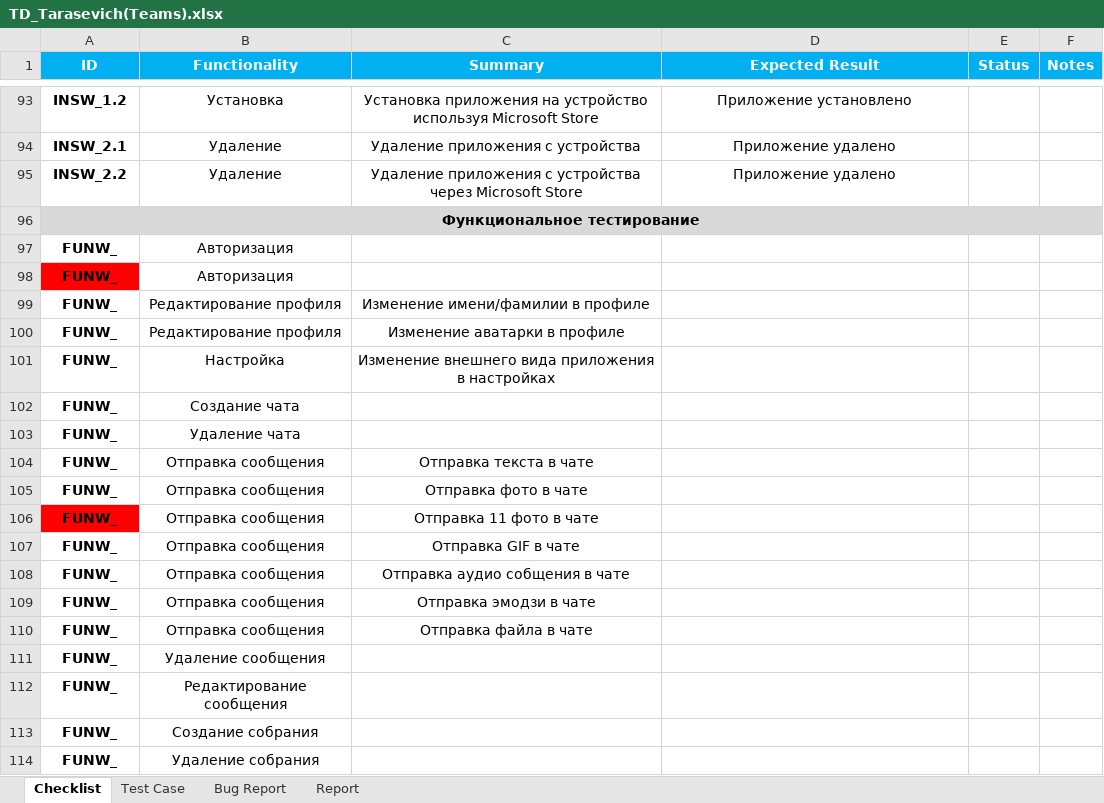
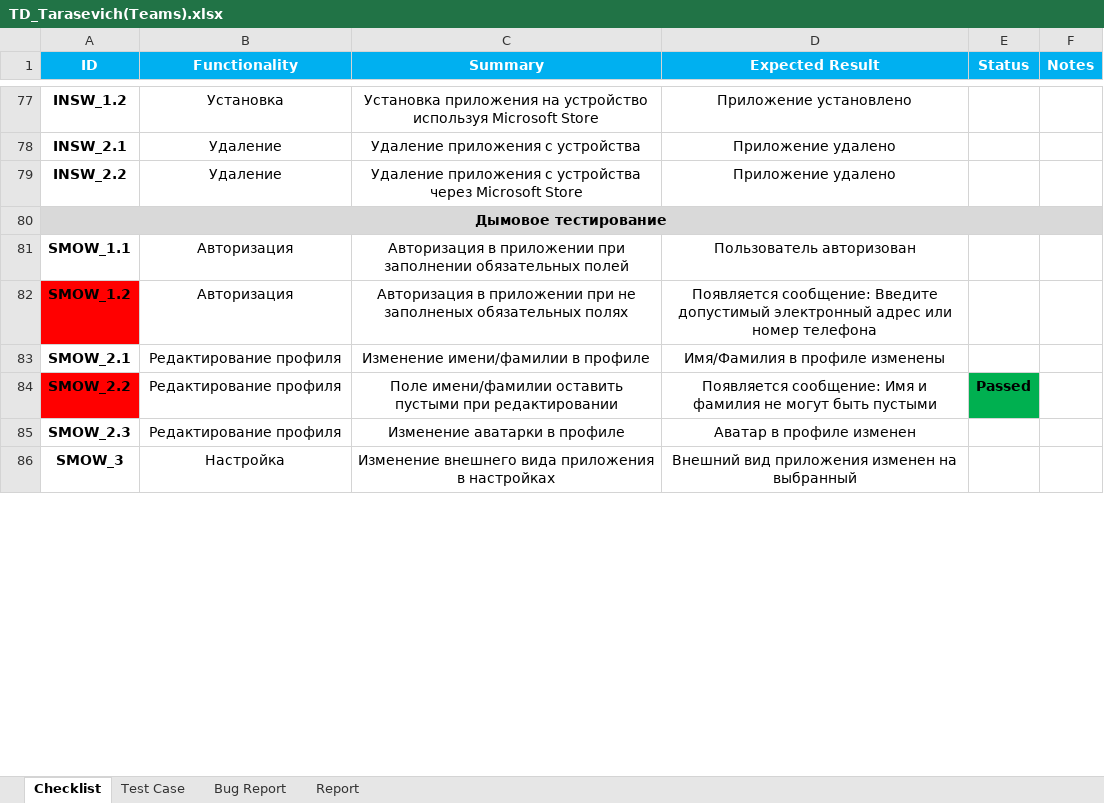
Before and after one commit to LesHaTaR/TMS_DipWork-Teams, an Excel workbook: TD_Tarasevich(Teams).xlsx, sheet Checklist, drawn as a sheet; only a part is shown, gaps mark what is left out; values as stored, in another font and other column widths than the file's, no borders; removed rows and columns are numbered as before the commit, all else as after; the diff covers the shown part only; the diff names each change by its address in the sheet, - before the commit and + after, or states it on an @@ line.

```diff
--- a/TD_Tarasevich(Teams).xlsx (sheet Checklist)
+++ b/TD_Tarasevich(Teams).xlsx (sheet Checklist)
-A80 (ID): Функциональное тестирование
+A80 (ID): Дымовое тестирование
-row 97: FUNW_ | Авторизация
-row 98: FUNW_ | Авторизация
+row 81: SMOW_1.1 | Авторизация | Авторизация в приложении при заполнении обязательных полей | Пользователь авторизован
+row 82: SMOW_1.2 | Авторизация | Авторизация в приложении при не заполненых обязательных полях | Появляется сообщение: Введите допустимый электронный адрес или номер телефона
-A83 (ID): FUNW_
+A83 (ID): SMOW_2.1
-D83 (Expected Result): (empty)
+D83 (Expected Result): Имя/Фамилия в профиле изменены
+row 84: SMOW_2.2 | Редактирование профиля | Поле имени/фамилии оставить пустыми при редактировании | Появляется сообщение: Имя и фамилия не могут быть пустыми | Passed
-A85 (ID): FUNW_
+A85 (ID): SMOW_2.3
-D85 (Expected Result): (empty)
+D85 (Expected Result): Аватар в профиле изменен
-A86 (ID): FUNW_
+A86 (ID): SMOW_3
-D86 (Expected Result): (empty)
+D86 (Expected Result): Внешний вид приложения изменен на выбранный
-row 102: FUNW_ | Создание чата
-row 103: FUNW_ | Удаление чата
-row 104: FUNW_ | Отправка сообщения | Отправка текста в чате
-row 105: FUNW_ | Отправка сообщения | Отправка фото в чате
-row 106: FUNW_ | Отправка сообщения | Отправка 11 фото в чате
-row 107: FUNW_ | Отправка сообщения | Отправка GIF в чате
-row 108: FUNW_ | Отправка сообщения | Отправка аудио собщения в чате
-row 109: FUNW_ | Отправка сообщения | Отправка эмодзи в чате
-row 110: FUNW_ | Отправка сообщения | Отправка файла в чате
-row 111: FUNW_ | Удаление сообщения
-row 112: FUNW_ | Редактирование сообщения
-row 113: FUNW_ | Создание собрания
-row 114: FUNW_ | Удаление собрания
```
Also changed, not shown: 76 added rows, 101 removed rows and 42 edited cells elsewhere in this sheet.
